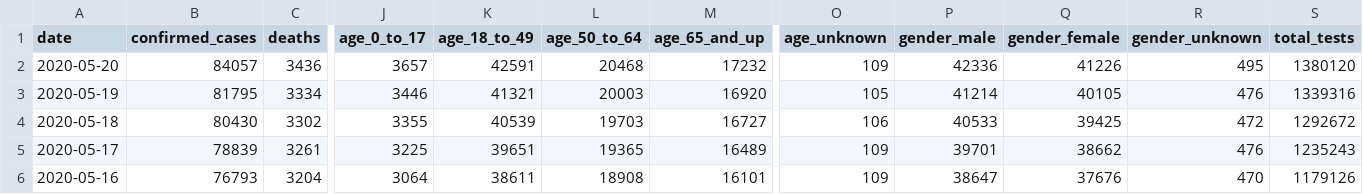
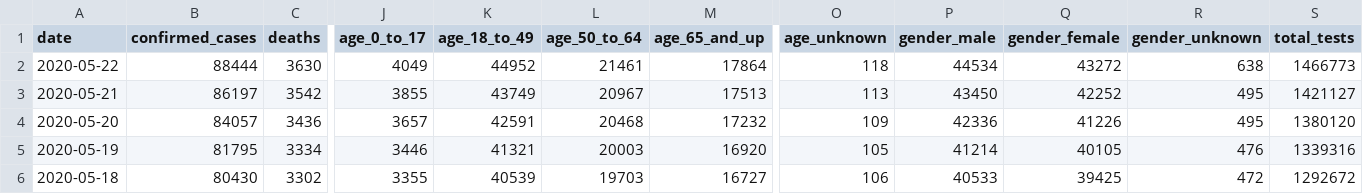
Before and after one commit to quantummind/caltech_covid_19_modeling, a CSV file: data/us/covid/california/cdph-state-totals.csv, drawn as a sheet; only a part is shown, gaps mark what is left out; the shorter side is filled out with more unchanged rows; rows hold the shown columns only; the diff names each change by its address in the sheet, - before the commit and + after, or states it on an @@ line.

```diff
--- a/data/us/covid/california/cdph-state-totals.csv
+++ b/data/us/covid/california/cdph-state-totals.csv
+row 2: 2020-05-22 | 88444 | 3630 | 4049 | 44952 | 21461 | 17864 | 118 | 44534 | 43272 | 638 | 1466773
+row 3: 2020-05-21 | 86197 | 3542 | 3855 | 43749 | 20967 | 17513 | 113 | 43450 | 42252 | 495 | 1421127
```
Also changed, not shown: data/us/covid/california/latimes-agency-totals.csv, 8 other files.
